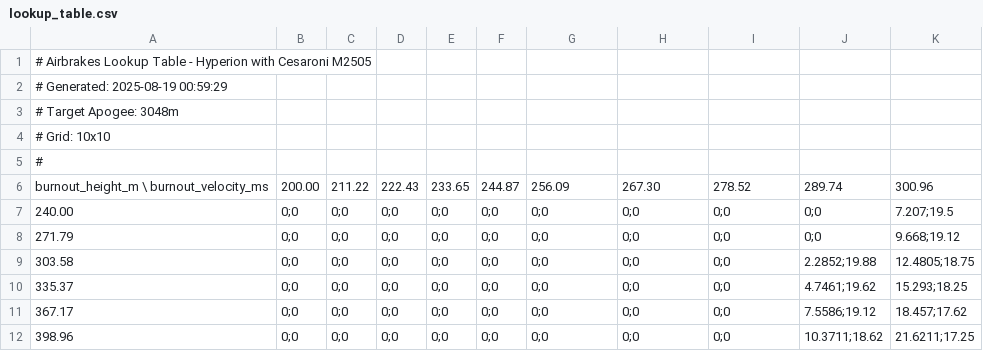
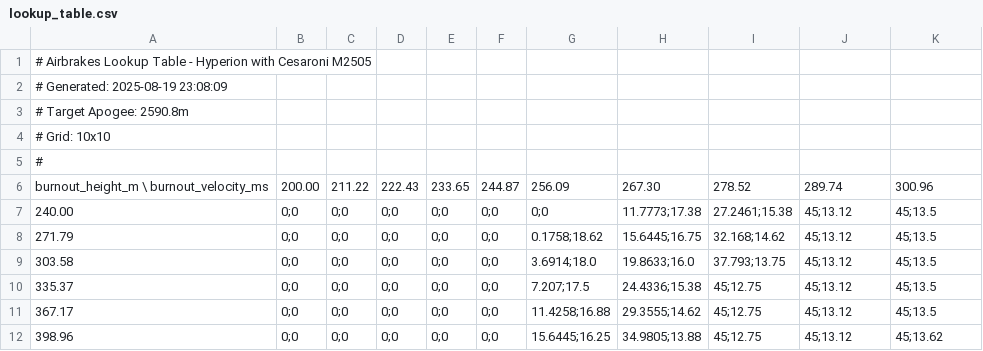
Before and after one commit to werocketry/airbrakes-lookuptable-generator, a CSV file: lookup_table.csv, drawn as a sheet; only a part is shown; the diff covers the shown part only.

Commit message:
a few updates, starting to use more Hyperion I data to improve accuracy

```diff
--- a/lookup_table.csv
+++ b/lookup_table.csv
@@ -1,4 +1,4 @@
 # Airbrakes Lookup Table - Hyperion with Cesaroni M2505
-# Generated: 2025-08-19 00:59:29
-# Target Apogee: 3048m
+# Generated: 2025-08-19 23:08:09
+# Target Apogee: 2590.8m
 # Grid: 10x10
@@ -6,7 +6,7 @@
 burnout_height_m \ burnout_velocity_ms,200.00,211.22,222.43,233.65,244.87,256.09,267.30,278.52,289.74,300.96
-240.00,0;0,0;0,0;0,0;0,0;0,0;0,0;0,0;0,0;0,7.207;19.5
-271.79,0;0,0;0,0;0,0;0,0;0,0;0,0;0,0;0,0;0,9.668;19.12
-303.58,0;0,0;0,0;0,0;0,0;0,0;0,0;0,0;0,2.2852;19.88,12.4805;18.75
-335.37,0;0,0;0,0;0,0;0,0;0,0;0,0;0,0;0,4.7461;19.62,15.293;18.25
-367.17,0;0,0;0,0;0,0;0,0;0,0;0,0;0,0;0,7.5586;19.12,18.457;17.62
-398.96,0;0,0;0,0;0,0;0,0;0,0;0,0;0,0;0,10.3711;18.62,21.6211;17.25
+240.00,0;0,0;0,0;0,0;0,0;0,0;0,11.7773;17.38,27.2461;15.38,45;13.12,45;13.5
+271.79,0;0,0;0,0;0,0;0,0;0,0.1758;18.62,15.6445;16.75,32.168;14.62,45;13.12,45;13.5
+303.58,0;0,0;0,0;0,0;0,0;0,3.6914;18.0,19.8633;16.0,37.793;13.75,45;13.12,45;13.5
+335.37,0;0,0;0,0;0,0;0,0;0,7.207;17.5,24.4336;15.38,45;12.75,45;13.12,45;13.5
+367.17,0;0,0;0,0;0,0;0,0;0,11.4258;16.88,29.3555;14.62,45;12.75,45;13.12,45;13.5
+398.96,0;0,0;0,0;0,0;0,0;0,15.6445;16.25,34.9805;13.88,45;12.75,45;13.12,45;13.62
```
Also changed, not shown: 24 edited cells elsewhere in this file, 3 other files.
